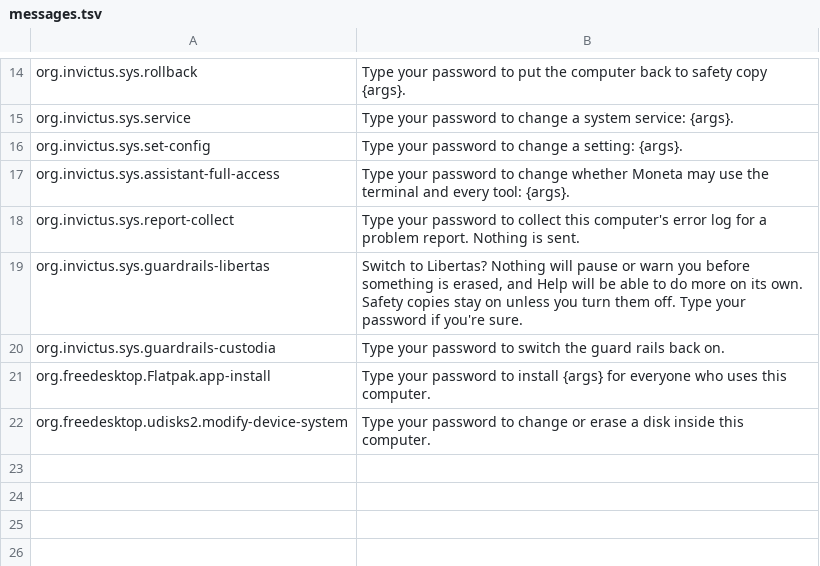
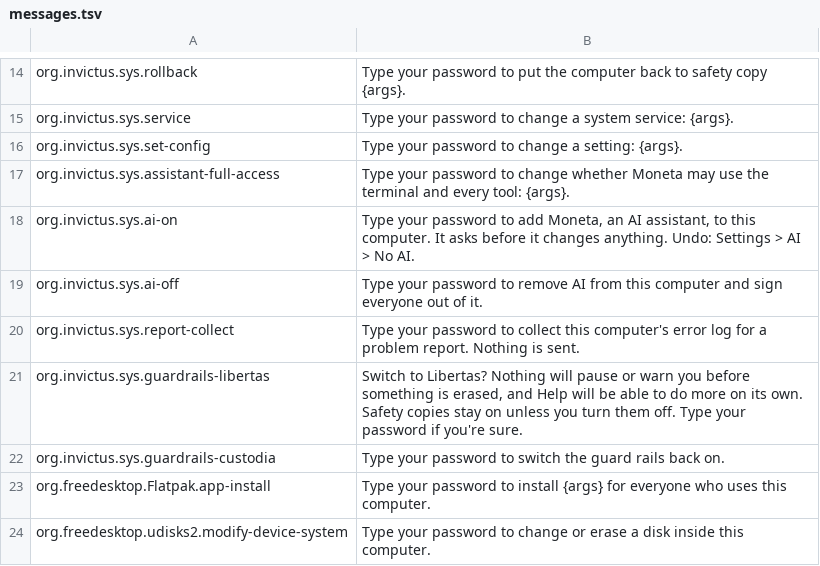
Before and after one commit to turneralexander55/Invictus, a TSV file: scripts/guardrails/messages.tsv, drawn as a sheet; only a part is shown, gaps mark what is left out; the diff names each change by its address in the sheet, - before the commit and + after, or states it on an @@ line.

```diff
--- a/scripts/guardrails/messages.tsv
+++ b/scripts/guardrails/messages.tsv
+row 18: org.invictus.sys.ai-on | Type your password to add Moneta, an AI assistant, to this computer. It asks before it changes anything. Undo: Settings > AI > No AI.
+row 19: org.invictus.sys.ai-off | Type your password to remove AI from this computer and sign everyone out of it.
```
Also changed, not shown: 23 other files.
